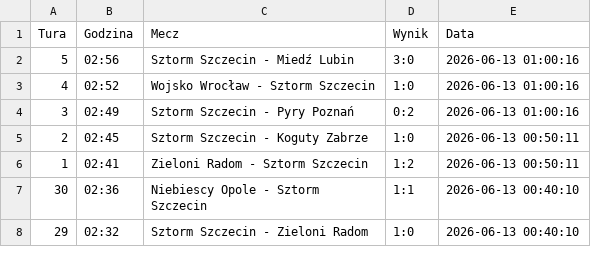
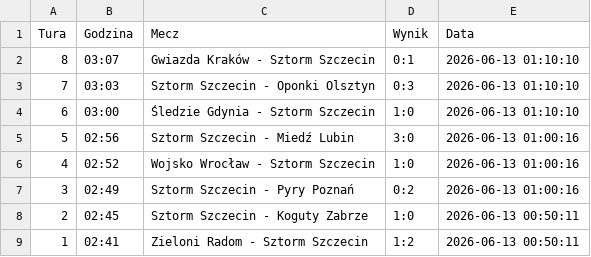
Before and after one commit to tesar13/Virtuale, a CSV file: wyniki.csv, drawn as a sheet; only a part is shown; the shorter side is filled out with more unchanged rows.

Commit message:
Aktualizacja wynikow 2026-06-13 01:10:10

```diff
--- a/wyniki.csv
+++ b/wyniki.csv
@@ -1,2 +1,5 @@
 Tura,Godzina,Mecz,Wynik,Data
+8,03:07,Gwiazda Kraków - Sztorm Szczecin,0:1,2026-06-13 01:10:10
+7,03:03,Sztorm Szczecin - Oponki Olsztyn,0:3,2026-06-13 01:10:10
+6,03:00,Śledzie Gdynia - Sztorm Szczecin,1:0,2026-06-13 01:10:10
 5,02:56,Sztorm Szczecin - Miedź Lubin,3:0,2026-06-13 01:00:16
```
